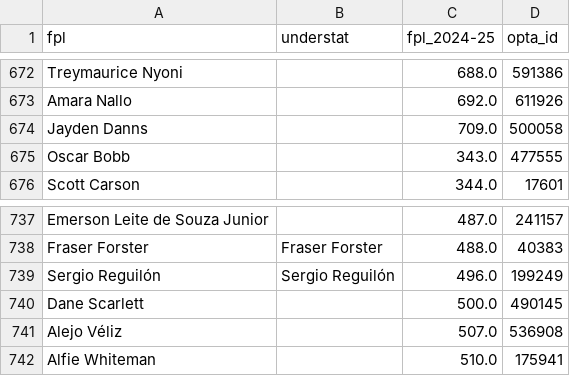
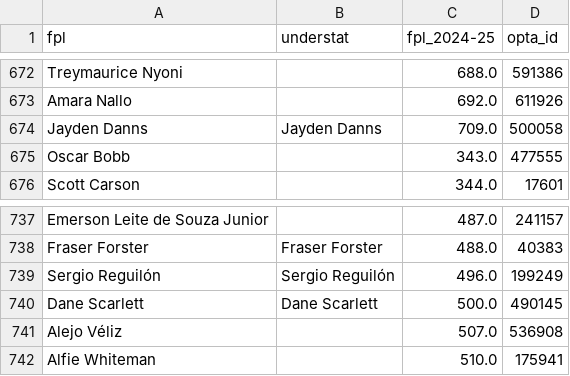
Before and after one commit to martinrojasmet/fpl-prediction, a CSV file: backend/data/pivot/players.csv, drawn as a sheet; only a part is shown, gaps mark what is left out; the diff covers the shown part only.

```diff
--- a/backend/data/pivot/players.csv
+++ b/backend/data/pivot/players.csv
@@ -673,3 +673,3 @@ Treymaurice Nyoni,,688.0,591386
 Amara Nallo,,692.0,611926
-Jayden Danns,,709.0,500058
+Jayden Danns,Jayden Danns,709.0,500058
 Oscar Bobb,,343.0,477555
@@ -739,3 +739,3 @@ Fraser Forster,Fraser Forster,488.0,40383
 Sergio Reguilón,Sergio Reguilón,496.0,199249
-Dane Scarlett,,500.0,490145
+Dane Scarlett,Dane Scarlett,500.0,490145
 Alejo Véliz,,507.0,536908
```
Also changed, not shown: 52 added rows and 5 edited cells elsewhere in this file, backend/data/tmp/understat_game.csv, 5 other files.
